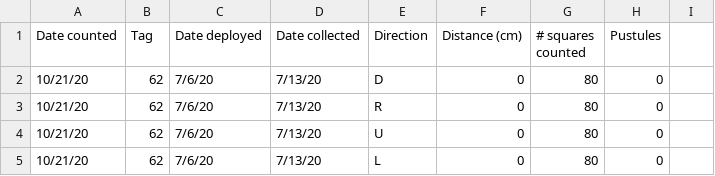
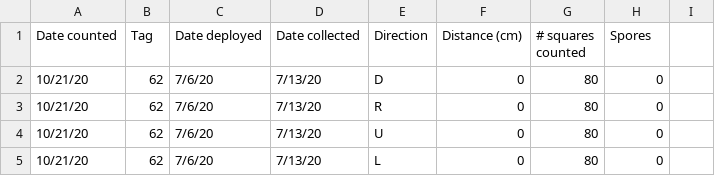
Before and after one commit to ianfmiller/flax.rust, a CSV file: data/spore counts.csv, drawn as a sheet; only a part is shown.

Commit message:
changing column name

```diff
--- a/data/spore counts.csv
+++ b/data/spore counts.csv
@@ -1,2 +1,2 @@
-Date counted,Tag,Date deployed,Date collected,Direction,Distance (cm),# squares counted,Pustules,
+Date counted,Tag,Date deployed,Date collected,Direction,Distance (cm),# squares counted,Spores,
 10/21/20,62,7/6/20,7/13/20,D,0,80,0,
```
Also changed, not shown: 1 other file.
